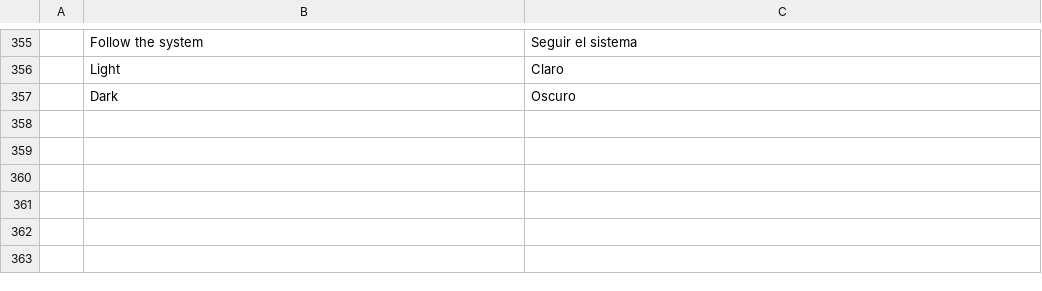
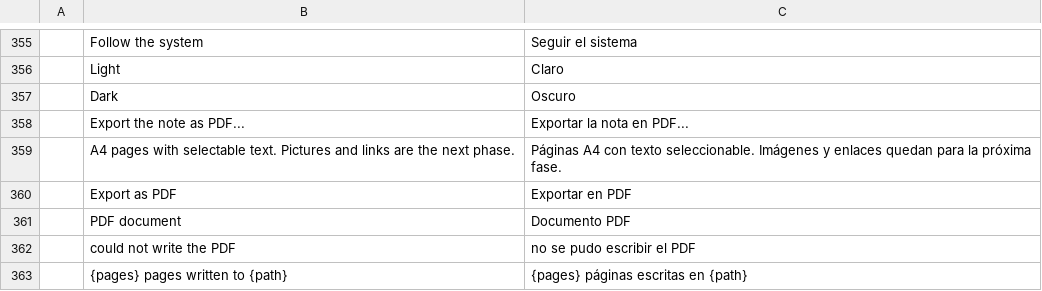
Before and after one commit to Anon5T4R/Local-Obsidian, a TSV file: i18n/locales/es/localobsidian.tsv, drawn as a sheet; only a part is shown, gaps mark what is left out.

Commit message:
pdf: exportar a nota em PDF (A4, texto de verdade) — a crate localobsidian-pdf
Fecha a unidade que o README listava como roadmap: a nota aberta vira um PDF pelo menu
(Arquivo -> Exportar a nota em PDF...), escrito com o `craft-pdf` da suite (feature `write`,
krilla do vendor do craft-libs) e medido/layoutado aqui.

- `crates/pdf` (camada 2): os blocos da leitura em A4 (595x842 pt, margem 56 pt), paginacao
  propria, titulos/paragrafos (negrito, italico, riscado, codigo, destaque, tag, link), listas e
  tarefas com caixa, citacao e callout com a cor do tipo e barra lateral, tabela com grade e
  colunas medidas (celula que nao cabe quebra e a linha cresce), codigo em mono com o rotulo da
  linguagem, regra e o numero da pagina.
- **Texto selecionavel**: cada glifo e um `KrillaGlyph` com o `text_range` da string original, as
  fontes vao embutidas (subset) com o mapa Unicode. Os avancos sao fracao de em (é o que o backend
  escala pelo tamanho), o negrito é sintetico (preenchimento + contorno do mesmo run, para o texto
  nao ser escrito duas vezes) e o italico é uma cisalha sobre a linha de base.
- **Fontes**: epaint_default_fonts (Ubuntu-Light + Hack) como regulares e os craft-fonts (CJK,
  arabe, hebraico, devanagari) como fallback, com o `skrifa` (ja no lock pelo epaint) dando glifo e
  avanco por caractere. Caractere sem face usa meio em de avanco (nao empilha) e sai como notdef.
- **Limites desta fase, explicitos**: imagem sai como `[image: ...]` e link fica como texto (sem
  anotacao clicavel) - a fase seguinte. Listas aninhadas saem planas: o modelo `preview::Block`
  achata o aninhamento para a leitura tambem.
- `pick.pdf` no seletor nativo, mensagem com as paginas escritas, i18n nos 3 catalogos.
- Espelho do craft-pdf: falta o `src/link.rs` que a fonte (o espelho do local-office) ja tem; copiado.
- Testes: 7 na crate (texto real com /ToUnicode e fonte embutida, paginacao sem nada na margem,
  margem direita respeitada pela tabela, ranges de glifo cobrindo o texto, nota vazia, script sem
  face) + 1 no app (a nota aberta exporta, >=2 paginas no kitchen sink) e o render de QA da pagina
  conferido no PyMuPDF (texto extraido e imagem).

```diff
--- a/i18n/locales/es/localobsidian.tsv
+++ b/i18n/locales/es/localobsidian.tsv
@@ -357 +357,7 @@
 	Dark	Oscuro
+	Export the note as PDF...	Exportar la nota en PDF...
+	A4 pages with selectable text. Pictures and links are the next phase.	Páginas A4 con texto seleccionable. Imágenes y enlaces quedan para la próxima fase.
+	Export as PDF	Exportar en PDF
+	PDF document	Documento PDF
+	could not write the PDF	no se pudo escribir el PDF
+	{pages} pages written to {path}	{pages} páginas escritas en {path}
```
Also changed, not shown: i18n/locales/ja/localobsidian.tsv, i18n/locales/pt-br/localobsidian.tsv, 12 other files.
